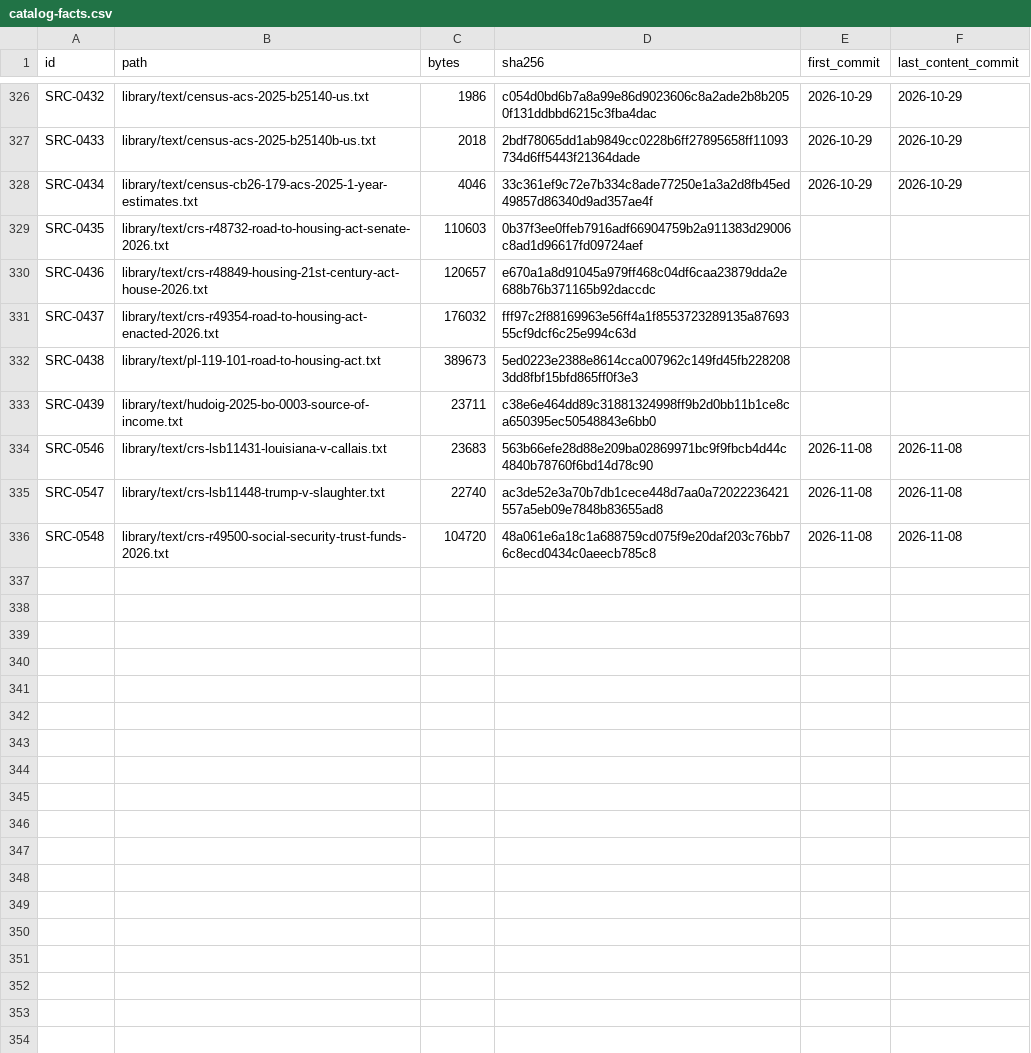
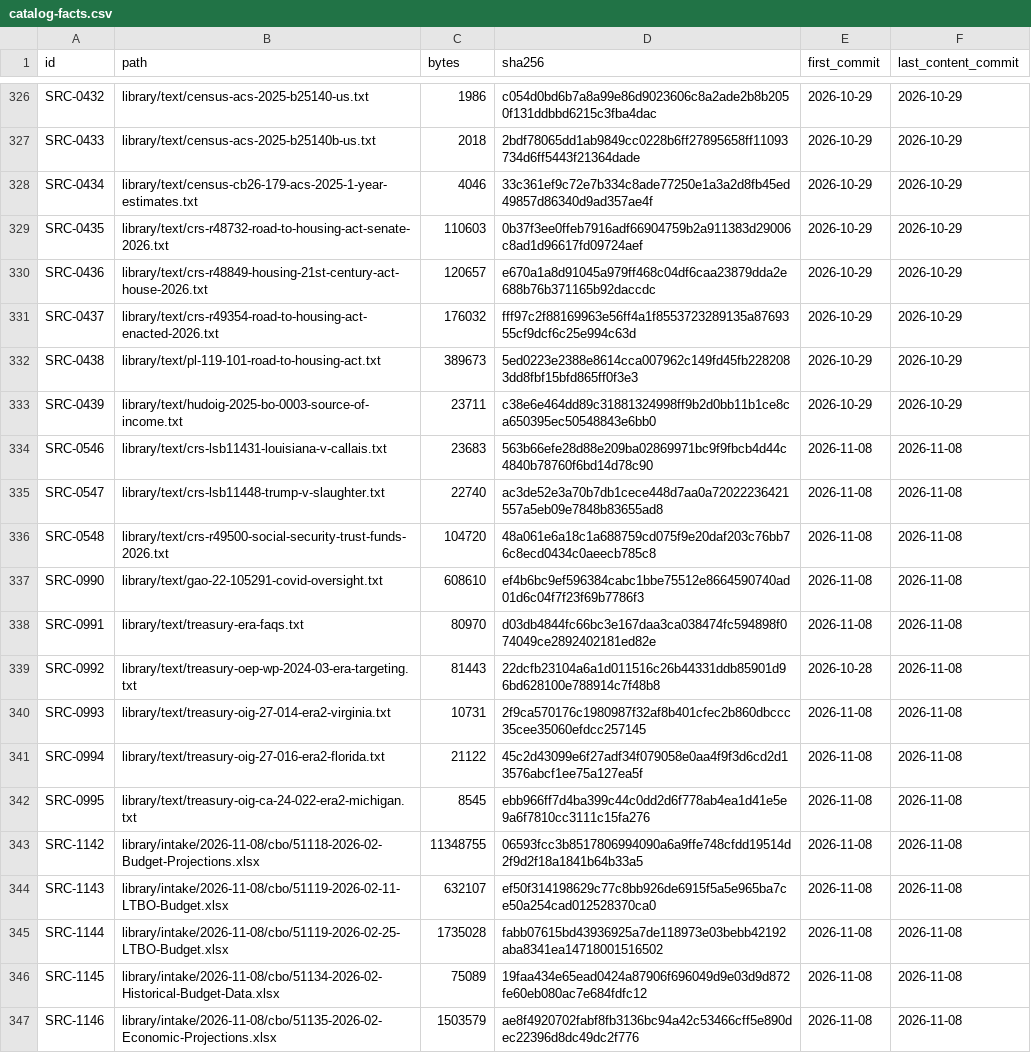
Before and after one commit to fm58cn6g4d-stack/project-2050, a CSV file: library/catalog-facts.csv, drawn as a sheet; only a part is shown, gaps mark what is left out; the diff covers the shown part only.

```diff
--- a/library/catalog-facts.csv
+++ b/library/catalog-facts.csv
@@ -328,7 +328,7 @@ SRC-0433,library/text/census-acs-2025-b25140b-us.txt,2018,2bdf78065dd1ab9849cc02
 SRC-0434,library/text/census-cb26-179-acs-2025-1-year-estimates.txt,4046,33c361ef9c72e7b334c8ade77250e1a3a2d8fb45ed49857d86340d9ad357ae4f,2026-10-29,2026-10-29
-SRC-0435,library/text/crs-r48732-road-to-housing-act-senate-2026.txt,110603,0b37f3ee0ffeb7916adf66904759b2a911383d29006c8ad1d96617fd09724aef,,
-SRC-0436,library/text/crs-r48849-housing-21st-century-act-house-2026.txt,120657,e670a1a8d91045a979ff468c04df6caa23879dda2e688b76b371165b92daccdc,,
-SRC-0437,library/text/crs-r49354-road-to-housing-act-enacted-2026.txt,176032,fff97c2f88169963e56ff4a1f8553723289135a8769355cf9dcf6c25e994c63d,,
-SRC-0438,library/text/pl-119-101-road-to-housing-act.txt,389673,5ed0223e2388e8614cca007962c149fd45fb2282083dd8fbf15bfd865ff0f3e3,,
-SRC-0439,library/text/hudoig-2025-bo-0003-source-of-income.txt,23711,c38e6e464dd89c31881324998ff9b2d0bb11b1ce8ca650395ec50548843e6bb0,,
+SRC-0435,library/text/crs-r48732-road-to-housing-act-senate-2026.txt,110603,0b37f3ee0ffeb7916adf66904759b2a911383d29006c8ad1d96617fd09724aef,2026-10-29,2026-10-29
+SRC-0436,library/text/crs-r48849-housing-21st-century-act-house-2026.txt,120657,e670a1a8d91045a979ff468c04df6caa23879dda2e688b76b371165b92daccdc,2026-10-29,2026-10-29
+SRC-0437,library/text/crs-r49354-road-to-housing-act-enacted-2026.txt,176032,fff97c2f88169963e56ff4a1f8553723289135a8769355cf9dcf6c25e994c63d,2026-10-29,2026-10-29
+SRC-0438,library/text/pl-119-101-road-to-housing-act.txt,389673,5ed0223e2388e8614cca007962c149fd45fb2282083dd8fbf15bfd865ff0f3e3,2026-10-29,2026-10-29
+SRC-0439,library/text/hudoig-2025-bo-0003-source-of-income.txt,23711,c38e6e464dd89c31881324998ff9b2d0bb11b1ce8ca650395ec50548843e6bb0,2026-10-29,2026-10-29
 SRC-0546,library/text/crs-lsb11431-louisiana-v-callais.txt,23683,563b66efe28d88e209ba02869971bc9f9fbcb4d44c4840b78760f6bd14d78c90,2026-11-08,2026-11-08
@@ -336 +336,12 @@ SRC-0547,library/text/crs-lsb11448-trump-v-slaughter.txt,22740,ac3de52e3a70b7db1
 SRC-0548,library/text/crs-r49500-social-security-trust-funds-2026.txt,104720,48a061e6a18c1a688759cd075f9e20daf203c76bb76c8ecd0434c0aeecb785c8,2026-11-08,2026-11-08
+SRC-0990,library/text/gao-22-105291-covid-oversight.txt,608610,ef4b6bc9ef596384cabc1bbe75512e8664590740ad01d6c04f7f23f69b7786f3,2026-11-08,2026-11-08
+SRC-0991,library/text/treasury-era-faqs.txt,80970,d03db4844fc66bc3e167daa3ca038474fc594898f074049ce2892402181ed82e,2026-11-08,2026-11-08
+SRC-0992,library/text/treasury-oep-wp-2024-03-era-targeting.txt,81443,22dcfb23104a6a1d011516c26b44331ddb85901d96bd628100e788914c7f48b8,2026-10-28,2026-11-08
+SRC-0993,library/text/treasury-oig-27-014-era2-virginia.txt,10731,2f9ca570176c1980987f32af8b401cfec2b860dbccc35cee35060efdcc257145,2026-11-08,2026-11-08
+SRC-0994,library/text/treasury-oig-27-016-era2-florida.txt,21122,45c2d43099e6f27adf34f079058e0aa4f9f3d6cd2d13576abcf1ee75a127ea5f,2026-11-08,2026-11-08
+SRC-0995,library/text/treasury-oig-ca-24-022-era2-michigan.txt,8545,ebb966ff7d4ba399c44c0dd2d6f778ab4ea1d41e5e9a6f7810cc3111c15fa276,2026-11-08,2026-11-08
+SRC-1142,library/intake/2026-11-08/cbo/51118-2026-02-Budget-Projections.xlsx,11348755,06593fcc3b8517806994090a6a9ffe748cfdd19514d2f9d2f18a1841b64b33a5,2026-11-08,2026-11-08
+SRC-1143,library/intake/2026-11-08/cbo/51119-2026-02-11-LTBO-Budget.xlsx,632107,ef50f314198629c77c8bb926de6915f5a5e965ba7ce50a254cad012528370ca0,2026-11-08,2026-11-08
+SRC-1144,library/intake/2026-11-08/cbo/51119-2026-02-25-LTBO-Budget.xlsx,1735028,fabb07615bd43936925a7de118973e03bebb42192aba8341ea14718001516502,2026-11-08,2026-11-08
+SRC-1145,library/intake/2026-11-08/cbo/51134-2026-02-Historical-Budget-Data.xlsx,75089,19faa434e65ead0424a87906f696049d9e03d9d872fe60eb080ac7e684fdfc12,2026-11-08,2026-11-08
+SRC-1146,library/intake/2026-11-08/cbo/51135-2026-02-Economic-Projections.xlsx,1503579,ae8f4920702fabf8fb3136bc94a42c53466cff5e890dec22396d8dc49dc2f776,2026-11-08,2026-11-08
```
Also changed, not shown: 13 added rows and 6 edited cells elsewhere in this file, library/catalog.csv, 19 other files.
